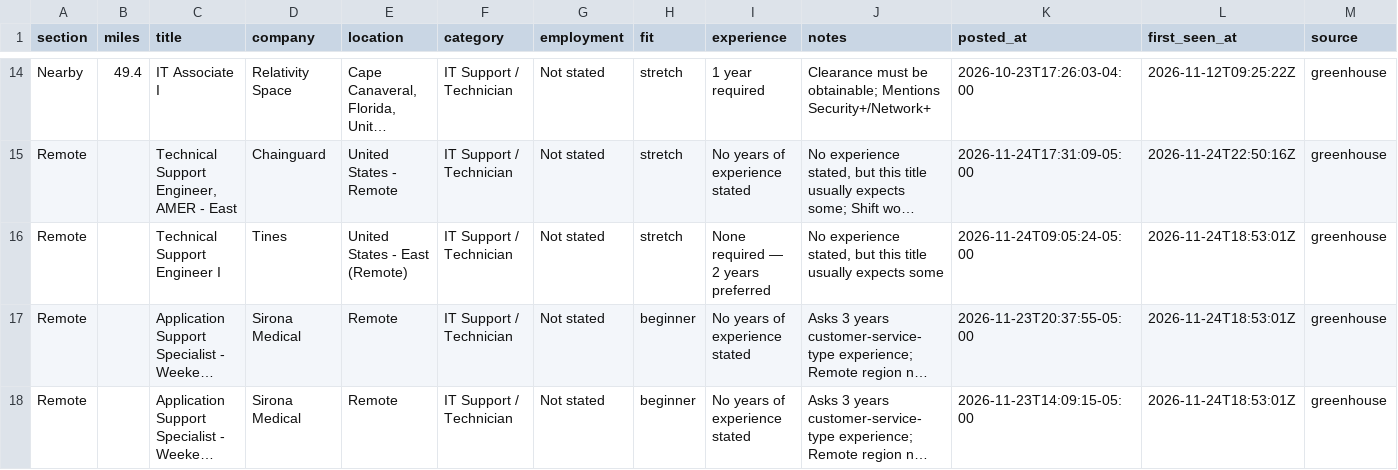
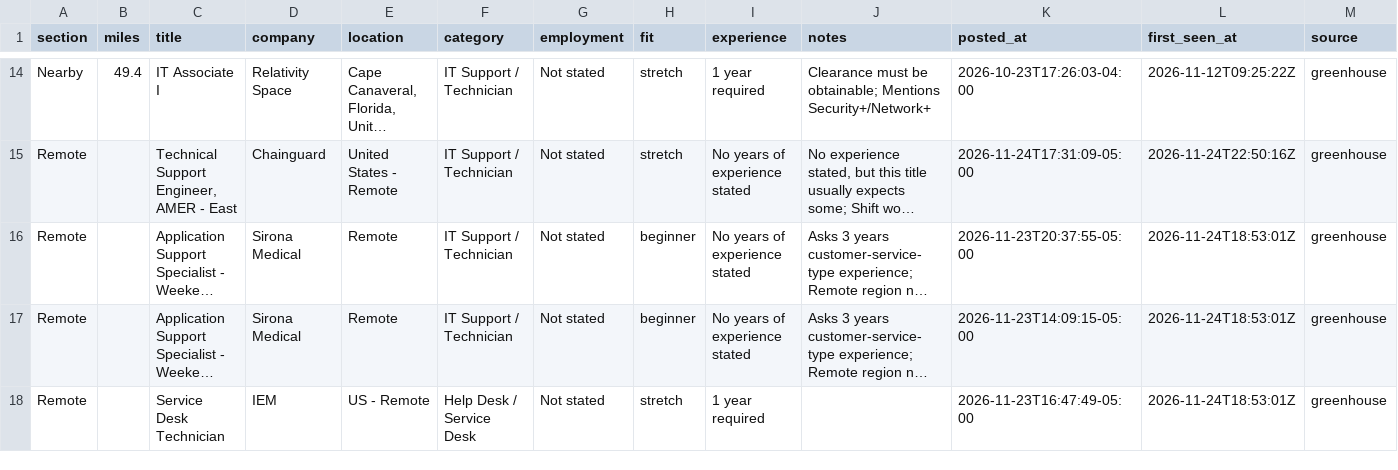
Before and after one commit to EN-Ignoto/IT-Searcher, a CSV file: data/jobs.csv, drawn as a sheet; only a part is shown, gaps mark what is left out; the shorter side is filled out with more unchanged rows; long unchanged cells end in …; rows hold the shown columns only; the diff names each change by its address in the sheet, - before the commit and + after, or states it on an @@ line.

```diff
--- a/data/jobs.csv
+++ b/data/jobs.csv
-row 16: Remote |  | Technical Support Engineer I | Tines | United States - East (Remote) | IT Support / Technician | Not stated | stretch | None required — 2 years preferred | No experience stated, but this title usually expects some | 2026-11-24T09:05:24-05:00 | 2026-11-24T18:53:01Z | greenhouse
```
Also changed, not shown: docs/jobs.csv, 12 other files.
